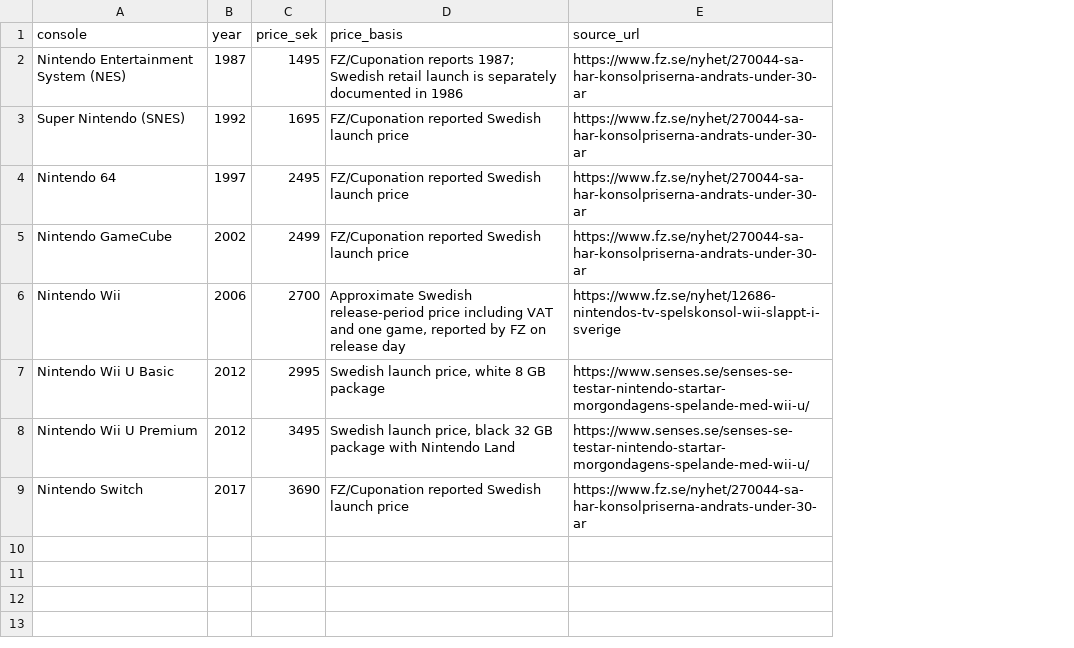
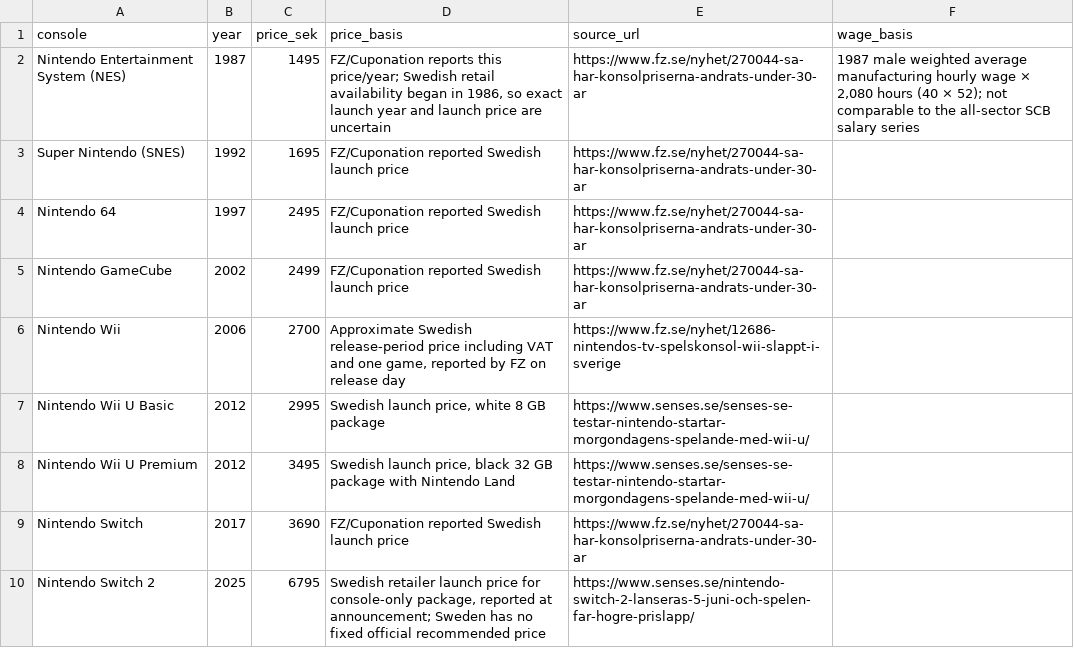
Before and after one commit to einand/trueprice, a CSV file: data/nintendo_hardware_launch_prices.csv, drawn as a sheet; the diff names each change by its address in the sheet, - before the commit and + after, or states it on an @@ line.

Commit message:
Add Switch 2 price and NES wage share

```diff
--- a/data/nintendo_hardware_launch_prices.csv
+++ b/data/nintendo_hardware_launch_prices.csv
+column F (wage_basis), row 2: 1987 male weighted average manufacturing hourly wage × 2,080 hours (40 × 52); not comparable to the all-sector SCB salary series
-D2 (price_basis): FZ/Cuponation reports 1987; Swedish retail launch is separately documented in 1986
+D2 (price_basis): FZ/Cuponation reports this price/year; Swedish retail availability began in 1986, so exact launch year and launch price are uncertain
+row 10: Nintendo Switch 2 | 2025 | 6795 | Swedish retailer launch price for console-only package, reported at announcement; Sweden has no fixed official recommended price | https://www.senses.se/nintendo-switch-2-lanseras-5-juni-och-spelen-far-hogre-prislapp/
```
Also changed, not shown: static/data/nintendo_hardware_launch_prices.csv, 7 other files.
